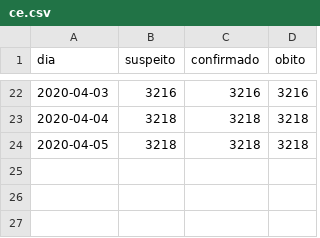
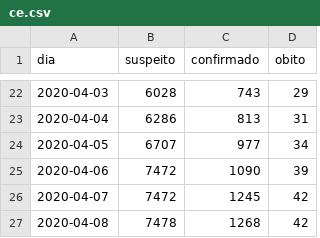
Before and after one commit to diegopenhanut/COVID-19_Br, a CSV file: output/ce.csv, drawn as a sheet; only a part is shown, gaps mark what is left out; the diff covers the shown part only.

```diff
--- a/output/ce.csv
+++ b/output/ce.csv
@@ -22,3 +22,6 @@ dia;suspeito;confirmado;obito
-2020-04-03;3216;3216;3216
-2020-04-04;3218;3218;3218
-2020-04-05;3218;3218;3218
+2020-04-03;6028; 743;29
+2020-04-04;6286; 813;31
+2020-04-05;6707; 977;34
+2020-04-06;7472;1090;39
+2020-04-07;7472;1245;42
+2020-04-08;7478;1268;42
```
Also changed, not shown: 60 edited cells elsewhere in this file, output/ce_municipio.csv, output/ce_novos_casos.csv, 16 other files.
